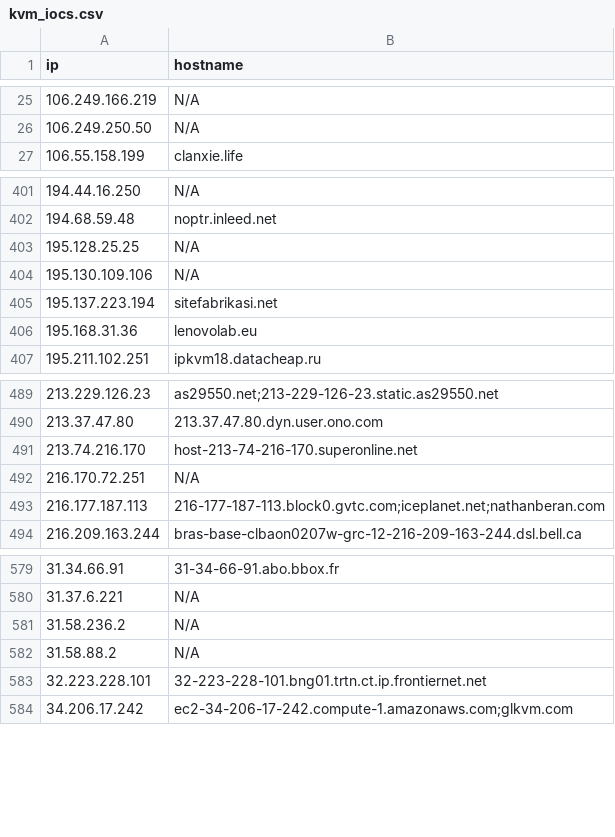
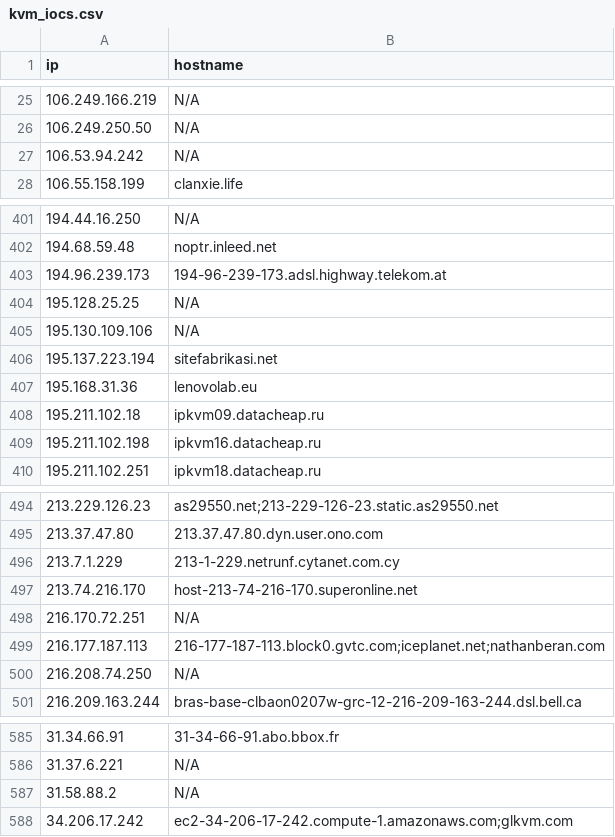
Before and after one commit to u5506878717-glitch/IP-KVM-IPs, a CSV file: kvm_iocs.csv, drawn as a sheet; only a part is shown, gaps mark what is left out; the diff covers the shown part only.

```diff
--- a/kvm_iocs.csv
+++ b/kvm_iocs.csv
@@ -26,2 +26,3 @@ ip,hostname
 106.249.250.50,N/A
+106.53.94.242,N/A
 106.55.158.199,clanxie.life
@@ -402,2 +402,3 @@ ip,hostname
 194.68.59.48,noptr.inleed.net
+194.96.239.173,194-96-239-173.adsl.highway.telekom.at
 195.128.25.25,N/A
@@ -406,2 +407,4 @@ ip,hostname
 195.168.31.36,lenovolab.eu
+195.211.102.18,ipkvm09.datacheap.ru
+195.211.102.198,ipkvm16.datacheap.ru
 195.211.102.251,ipkvm18.datacheap.ru
@@ -490,2 +495,3 @@ ip,hostname
 213.37.47.80,213.37.47.80.dyn.user.ono.com
+213.7.1.229,213-1-229.netrunf.cytanet.com.cy
 213.74.216.170,host-213-74-216-170.superonline.net
@@ -493,2 +499,3 @@ ip,hostname
 216.177.187.113,216-177-187-113.block0.gvtc.com;iceplanet.net;nathanberan.com
+216.208.74.250,N/A
 216.209.163.244,bras-base-clbaon0207w-grc-12-216-209-163-244.dsl.bell.ca
@@ -580,5 +586,3 @@ ip,hostname
 31.37.6.221,N/A
-31.58.236.2,N/A
 31.58.88.2,N/A
-32.223.228.101,32-223-228-101.bng01.trtn.ct.ip.frontiernet.net
 34.206.17.242,ec2-34-206-17-242.compute-1.amazonaws.com;glkvm.com
```
Also changed, not shown: 19 added rows and 11 removed rows elsewhere in this file.
